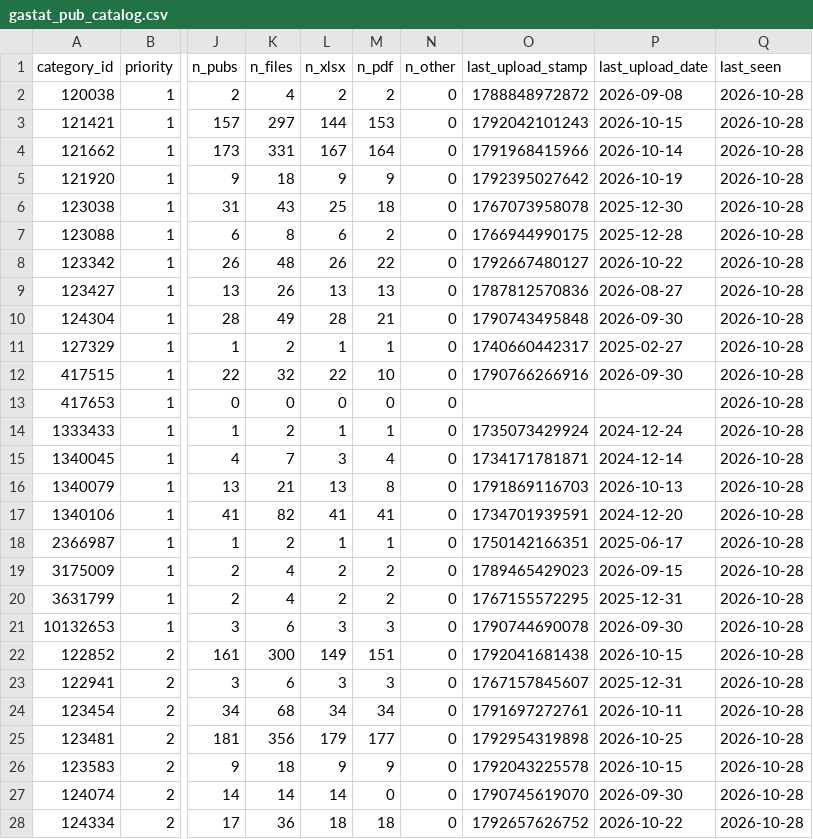
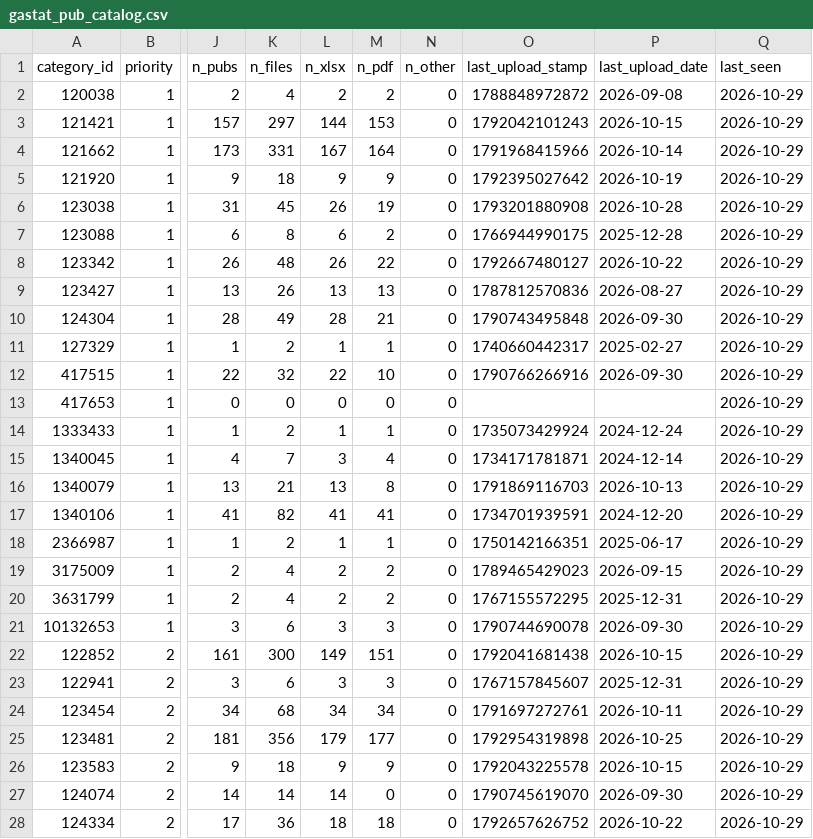
Before and after one commit to alialia1436-dev/marqab-runner, a CSV file: data/collect/gastat_pub_catalog.csv, drawn as a sheet; only a part is shown, gaps mark what is left out; the diff covers the shown part only; the diff names each change by its address in the sheet, - before the commit and + after, or states it on an @@ line.

```diff
--- a/data/collect/gastat_pub_catalog.csv
+++ b/data/collect/gastat_pub_catalog.csv
-Q2:Q28 (last_seen): 2026-10-28
+Q2:Q28 (last_seen): 2026-10-29
-K6 (n_files): 43
+K6 (n_files): 45
-L6 (n_xlsx): 25
+L6 (n_xlsx): 26
-M6 (n_pdf): 18
+M6 (n_pdf): 19
-O6 (last_upload_stamp): 1767073958078
+O6 (last_upload_stamp): 1793201880908
-P6 (last_upload_date): 2025-12-30
+P6 (last_upload_date): 2026-10-28
```
Also changed, not shown: 88 edited cells elsewhere in this file, raw/history/gastat_pub/published_on.csv, raw/history/manifest.csv, 6 other files.
